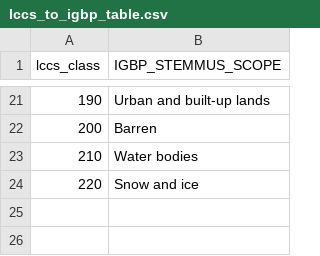
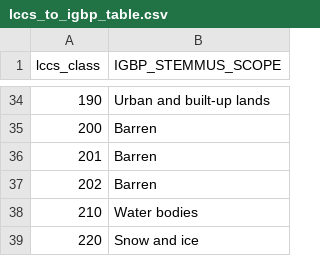
Before and after one commit to EcoExtreML/STEMMUS_SCOPE_Processing, a CSV file: PyStemmusScope/global_data/assets/lccs_to_igbp_table.csv, drawn as a sheet; only a part is shown, gaps mark what is left out; the diff covers the shown part only; the diff names each change by its address in the sheet, - before the commit and + after, or states it on an @@ line.

```diff
--- a/PyStemmusScope/global_data/assets/lccs_to_igbp_table.csv
+++ b/PyStemmusScope/global_data/assets/lccs_to_igbp_table.csv
+row 36: 201 | Barren
+row 37: 202 | Barren
```
Also changed, not shown: 13 added rows elsewhere in this file.
